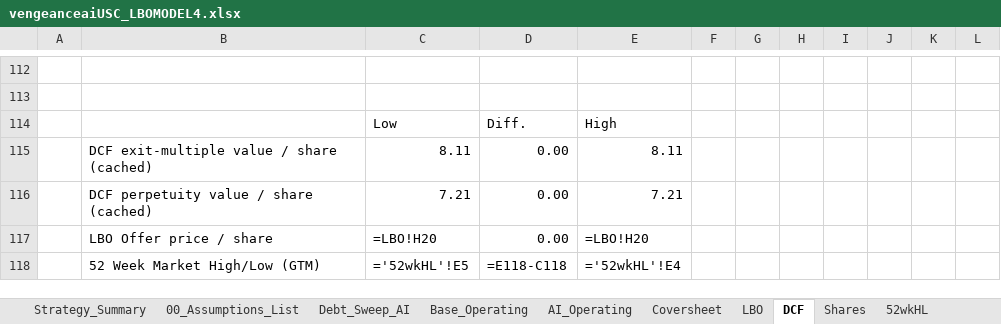
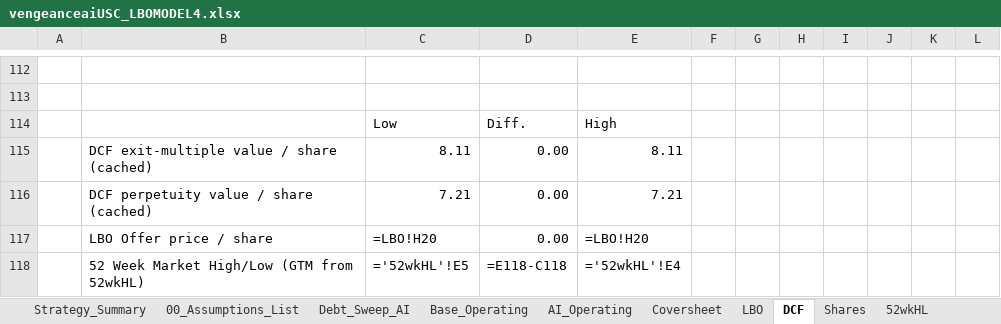
Before and after one commit to vengeanceaiUSC/Rainmaker, an Excel workbook: LBO/output/vengeanceaiUSC_LBOMODEL4.xlsx, sheet DCF, drawn as a sheet; only a part is shown, gaps mark what is left out; values as stored, in another font and other column widths than the file's, no borders; formulas without a stored value are shown as written; conditional formats not drawn; the diff names each change by its address in the sheet, - before the commit and + after, or states it on an @@ line.

```diff
--- a/LBO/output/vengeanceaiUSC_LBOMODEL4.xlsx (sheet DCF)
+++ b/LBO/output/vengeanceaiUSC_LBOMODEL4.xlsx (sheet DCF)
-B118: 52 Week Market High/Low (GTM)
+B118: 52 Week Market High/Low (GTM from 52wkHL)
```
Also changed, not shown: sheet LBO, sheet 52wkHL, vengeanceaiUSC_LBOMODEL2 (29).xlsx, vengeanceaiUSC_LBOMODEL4.xlsx.
